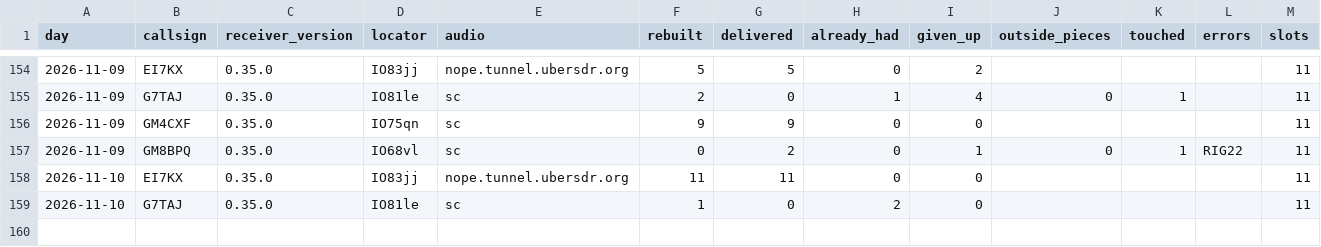
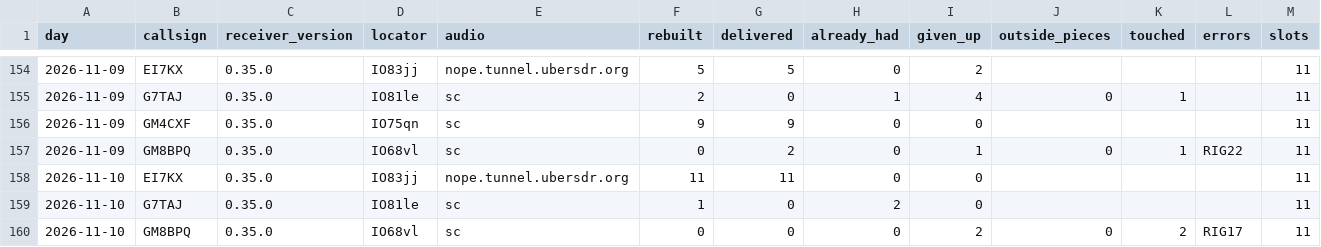
Before and after one commit to packet-net/pdn-mailcast, a CSV file: reports/data/reports.csv, drawn as a sheet; only a part is shown, gaps mark what is left out; rows hold the shown columns only; the diff names each change by its address in the sheet, - before the commit and + after, or states it on an @@ line.

```diff
--- a/reports/data/reports.csv
+++ b/reports/data/reports.csv
+row 160: 2026-11-10 | GM8BPQ | 0.35.0 | IO68vl | sc | 0 | 0 | 0 | 2 | 0 | 2 | RIG17 | 11
```
Also changed, not shown: reports/data/slots.csv, reports/data/stations.csv.
